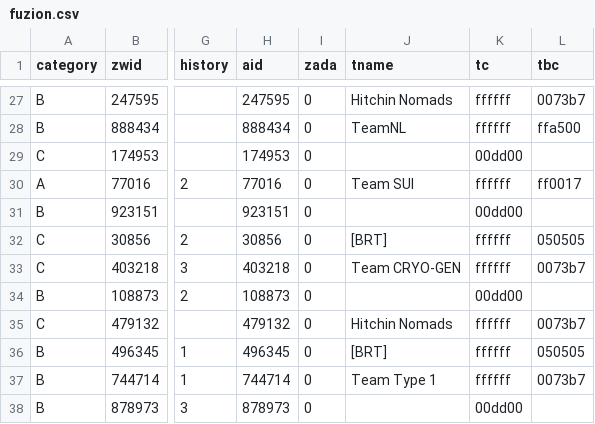
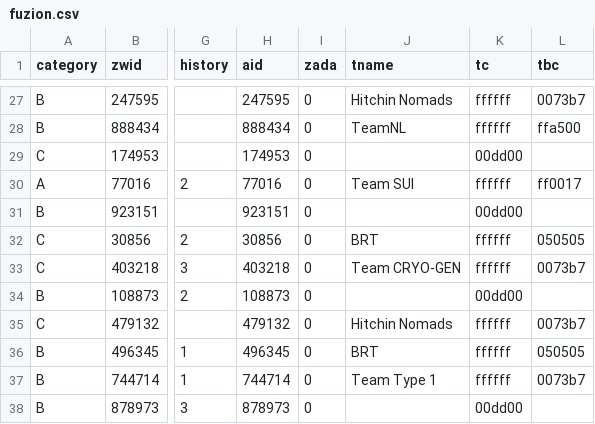
Before and after one commit to jessicah/boltrace.team, a CSV file: _data/fuzion.csv, drawn as a sheet; only a part is shown, gaps mark what is left out; the diff covers the shown part only; the diff names each change by its address in the sheet, - before the commit and + after, or states it on an @@ line.

```diff
--- a/_data/fuzion.csv
+++ b/_data/fuzion.csv
-J32 (tname): [BRT]
+J32 (tname): BRT
-J36 (tname): [BRT]
+J36 (tname): BRT
```
Also changed, not shown: 45 edited cells elsewhere in this file, _data/ages.csv, _data/crit.csv, 3 other files.
